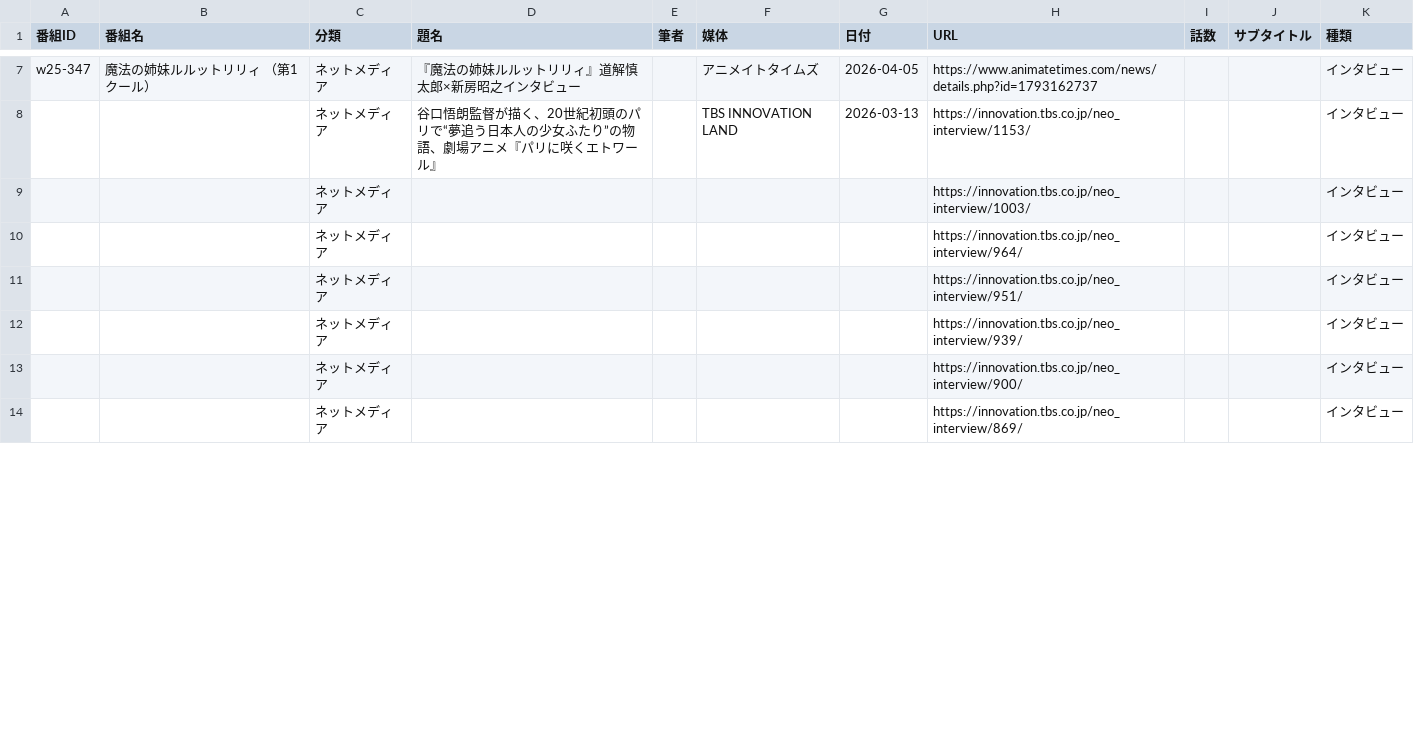
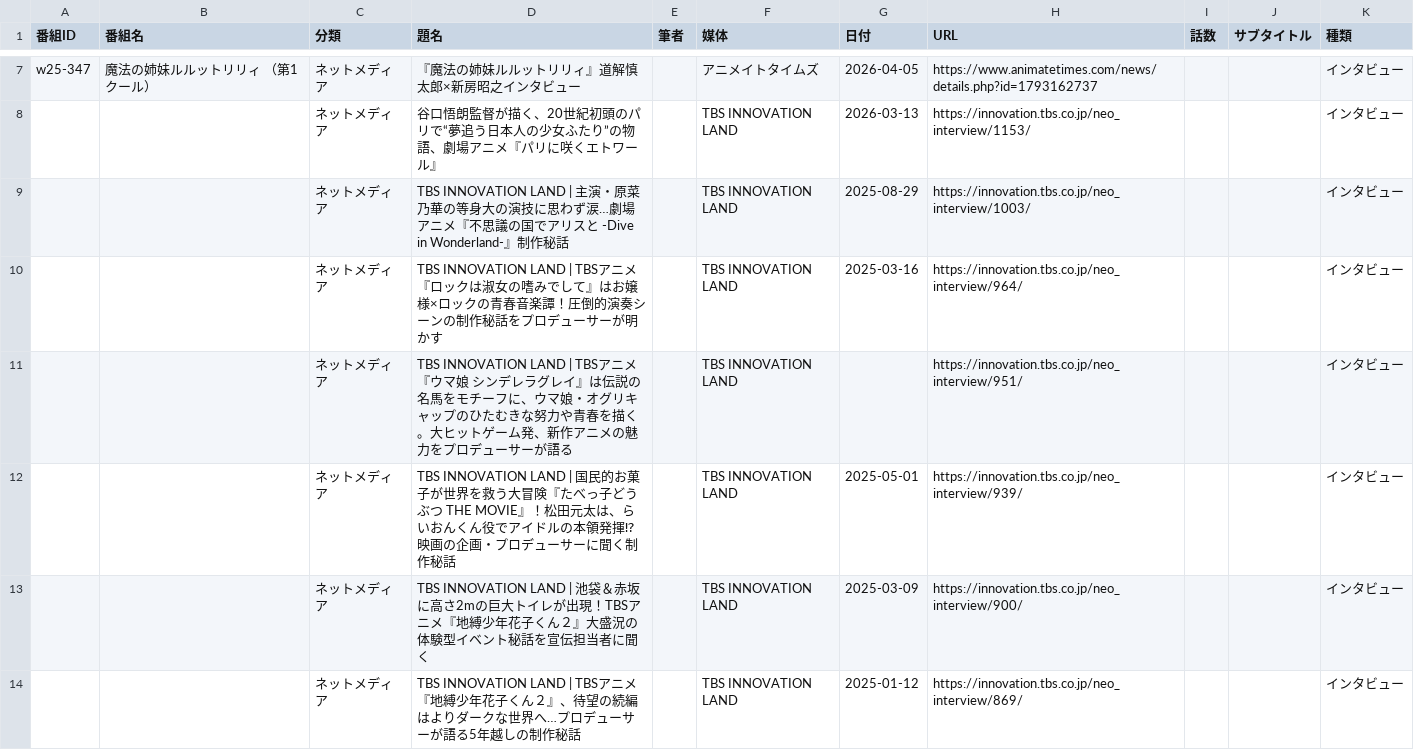
Before and after one commit to nzanke/anime-world, a CSV file: content/links.csv, drawn as a sheet; only a part is shown, gaps mark what is left out; the diff covers the shown part only.

```diff
--- a/content/links.csv
+++ b/content/links.csv
@@ -8,7 +8,7 @@ w25-347,魔法の姉妹ルルットリリィ （第1クール）,ネットメデ
 ,,ネットメディア,谷口悟朗監督が描く、20世紀初頭のパリで“夢追う日本人の少女ふたり”の物語、劇場アニメ『パリに咲くエトワール』,,TBS INNOVATION LAND,2026-03-13,https://innovation.tbs.co.jp/neo_interview/1153/,,,インタビュー
-,,ネットメディア,,,,,https://innovation.tbs.co.jp/neo_interview/1003/,,,インタビュー
-,,ネットメディア,,,,,https://innovation.tbs.co.jp/neo_interview/964/,,,インタビュー
-,,ネットメディア,,,,,https://innovation.tbs.co.jp/neo_interview/951/,,,インタビュー
-,,ネットメディア,,,,,https://innovation.tbs.co.jp/neo_interview/939/,,,インタビュー
-,,ネットメディア,,,,,https://innovation.tbs.co.jp/neo_interview/900/,,,インタビュー
-,,ネットメディア,,,,,https://innovation.tbs.co.jp/neo_interview/869/,,,インタビュー
+,,ネットメディア,TBS INNOVATION LAND | 主演・原菜乃華の等身大の演技に思わず涙…劇場アニメ『不思議の国でアリスと -Dive in Wonderland-』制作秘話,,TBS INNOVATION LAND,2025-08-29,https://innovation.tbs.co.jp/neo_interview/1003/,,,インタビュー
+,,ネットメディア,TBS INNOVATION LAND | TBSアニメ『ロックは淑女の嗜みでして』はお嬢様×ロックの青春音楽譚！圧倒的演奏シーンの制作秘話をプロデューサーが明かす,,TBS INNOVATION LAND,2025-03-16,https://innovation.tbs.co.jp/neo_interview/964/,,,インタビュー
+,,ネットメディア,TBS INNOVATION LAND | TBSアニメ『ウマ娘 シンデレラグレイ』は伝説の名馬をモチーフに、ウマ娘・オグリキャップのひたむきな努力や青春を描く。大ヒットゲーム発、新作アニメの魅力をプロデューサーが語る,,TBS INNOVATION LAND,,https://innovation.tbs.co.jp/neo_interview/951/,,,インタビュー
+,,ネットメディア,TBS INNOVATION LAND | 国民的お菓子が世界を救う大冒険『たべっ子どうぶつ THE MOVIE』！松田元太は、らいおんくん役でアイドルの本領発揮⁉ 映画の企画・プロデューサーに聞く制作秘話,,TBS INNOVATION LAND,2025-05-01,https://innovation.tbs.co.jp/neo_interview/939/,,,インタビュー
+,,ネットメディア,TBS INNOVATION LAND | 池袋＆赤坂に高さ2mの巨大トイレが出現！TBSアニメ『地縛少年花子くん２』大盛況の体験型イベント秘話を宣伝担当者に聞く,,TBS INNOVATION LAND,2025-03-09,https://innovation.tbs.co.jp/neo_interview/900/,,,インタビュー
+,,ネットメディア,TBS INNOVATION LAND | TBSアニメ『地縛少年花子くん２』、待望の続編はよりダークな世界へ…プロデューサーが語る5年越しの制作秘話,,TBS INNOVATION LAND,2025-01-12,https://innovation.tbs.co.jp/neo_interview/869/,,,インタビュー
```
Also changed, not shown: 13 edited cells elsewhere in this file.
